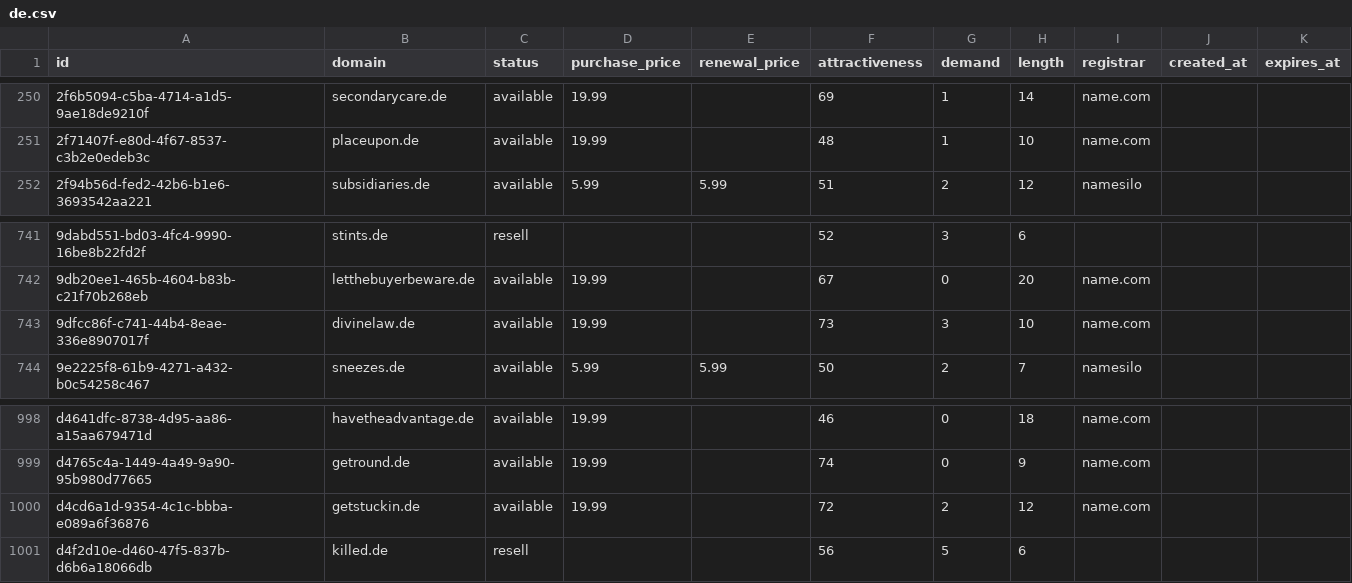
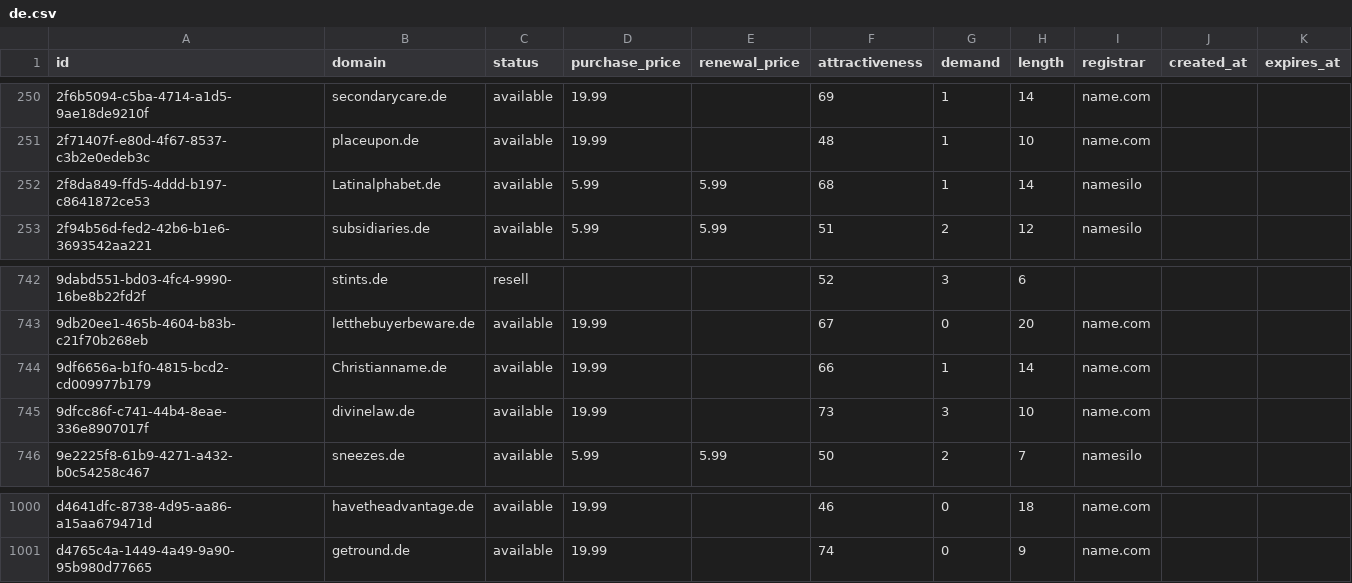
Before and after one commit to UniqueDomains/de-oneword-domains, a CSV file: de.csv, drawn as a sheet; only a part is shown, gaps mark what is left out.

Commit message:
Domains update

```diff
--- a/de.csv
+++ b/de.csv
@@ -251,2 +251,3 @@ id,domain,status,purchase_price,renewal_price,attractiveness,demand,length,regis
 2f71407f-e80d-4f67-8537-c3b2e0edeb3c,placeupon.de,available,19.99,,48,1,10,name.com,,
+2f8da849-ffd5-4ddd-b197-c8641872ce53,Latinalphabet.de,available,5.99,5.99,68,1,14,namesilo,,
 2f94b56d-fed2-42b6-b1e6-3693542aa221,subsidiaries.de,available,5.99,5.99,51,2,12,namesilo,,
@@ -742,2 +743,3 @@ id,domain,status,purchase_price,renewal_price,attractiveness,demand,length,regis
 9db20ee1-465b-4604-b83b-c21f70b268eb,letthebuyerbeware.de,available,19.99,,67,0,20,name.com,,
+9df6656a-b1f0-4815-bcd2-cd009977b179,Christianname.de,available,19.99,,66,1,14,name.com,,
 9dfcc86f-c741-44b4-8eae-336e8907017f,divinelaw.de,available,19.99,,73,3,10,name.com,,
@@ -999,3 +1001 @@ d4641dfc-8738-4d95-aa86-a15aa679471d,havetheadvantage.de,available,19.99,,46,0,1
 d4765c4a-1449-4a49-9a90-95b980d77665,getround.de,available,19.99,,74,0,9,name.com,,
-d4cd6a1d-9354-4c1c-bbba-e089a6f36876,getstuckin.de,available,19.99,,72,2,12,name.com,,
-d4f2d10e-d460-47f5-837b-d6b6a18066db,killed.de,resell,,,56,5,6,,,
```
Also changed, not shown: 1 other file.
